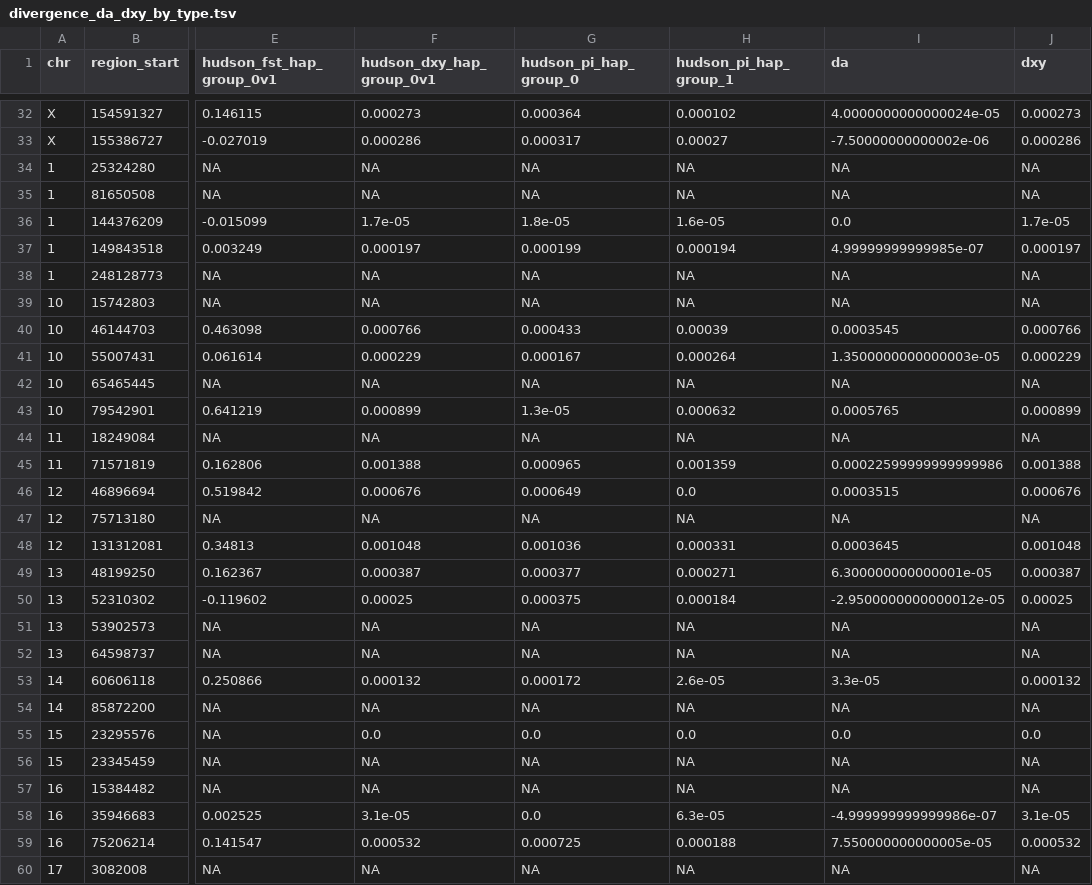
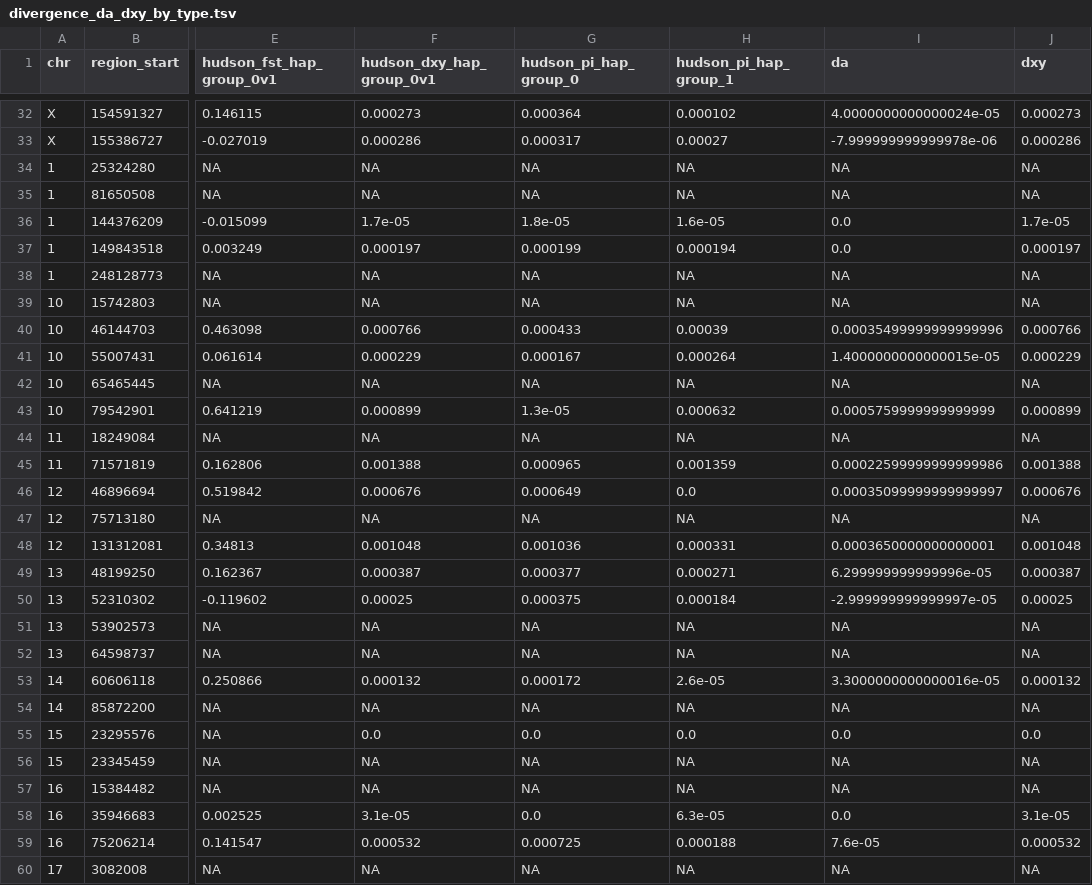
Before and after one commit to SauersML/ferromic, a TSV file: data/divergence_da_dxy_by_type.tsv, drawn as a sheet; only a part is shown, gaps mark what is left out; the diff covers the shown part only; the diff names each change by its address in the sheet, - before the commit and + after, or states it on an @@ line.

```diff
--- a/data/divergence_da_dxy_by_type.tsv
+++ b/data/divergence_da_dxy_by_type.tsv
-I33 (da): -7.50000000000002e-06
+I33 (da): -7.999999999999978e-06
-I37 (da): 4.99999999999985e-07
+I37 (da): 0.0
-I40 (da): 0.0003545
+I40 (da): 0.00035499999999999996
-I41 (da): 1.3500000000000003e-05
+I41 (da): 1.4000000000000015e-05
-I43 (da): 0.0005765
+I43 (da): 0.0005759999999999999
-I46 (da): 0.0003515
+I46 (da): 0.00035099999999999997
-I48 (da): 0.0003645
+I48 (da): 0.0003650000000000001
-I49 (da): 6.300000000000001e-05
+I49 (da): 6.299999999999996e-05
-I50 (da): -2.9500000000000012e-05
+I50 (da): -2.999999999999997e-05
-I53 (da): 3.3e-05
+I53 (da): 3.3000000000000016e-05
-I58 (da): -4.999999999999986e-07
+I58 (da): 0.0
-I59 (da): 7.550000000000005e-05
+I59 (da): 7.6e-05
```
Also changed, not shown: 28 edited cells elsewhere in this file, data/divergence_da_dxy_by_type_stats.tsv, 2 other files.
